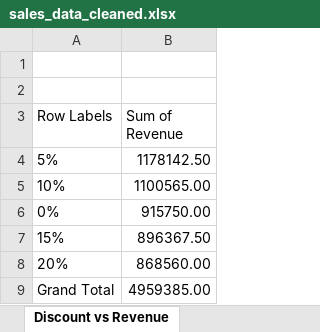
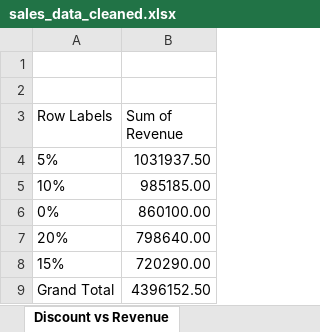
Before and after one commit to omkarbhat1995/Sales-Data-Analysis-and-Dashboard, an Excel workbook: sales_data_cleaned.xlsx, sheet Discount vs Revenue, drawn as a sheet; values as stored, in another font and other column widths than the file's, no borders; charts and pictures not drawn; removed rows and columns are numbered as before the commit, all else as after; the diff names each change by its address in the sheet, - before the commit and + after, or states it on an @@ line.

```diff
--- a/sales_data_cleaned.xlsx (sheet Discount vs Revenue)
+++ b/sales_data_cleaned.xlsx (sheet Discount vs Revenue)
-B4 (Sum of Revenue): 1178142.50
+B4 (Sum of Revenue): 1031937.50
-B5 (Sum of Revenue): 1100565.00
+B5 (Sum of Revenue): 985185.00
-B6 (Sum of Revenue): 915750.00
+B6 (Sum of Revenue): 860100.00
-row 7: 15% | 896367.50
-B7 (Sum of Revenue): 868560.00
+B7 (Sum of Revenue): 798640.00
+row 8: 15% | 720290.00
-B9 (Sum of Revenue): 4959385.00
+B9 (Sum of Revenue): 4396152.50
```
Also changed, not shown: sheet Product vs Revenue, sheet Region vs Revenue, sheet Category vs Revenue, sheet Revenue vs Date, sheet Dashboard, charts or pictures.
